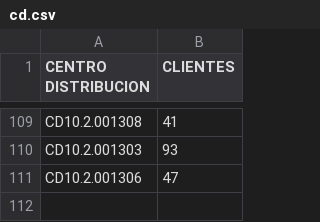
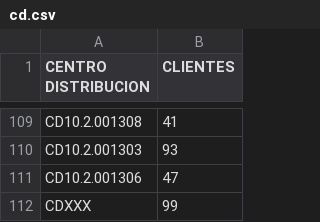
Before and after one commit to jasawer/git-demo, a CSV file: cd.csv, drawn as a sheet; only a part is shown, gaps mark what is left out; the diff names each change by its address in the sheet, - before the commit and + after, or states it on an @@ line.

Commit message:
Update cd.csv
Test pull

```diff
--- a/cd.csv
+++ b/cd.csv
+row 112: CDXXX | 99
```
